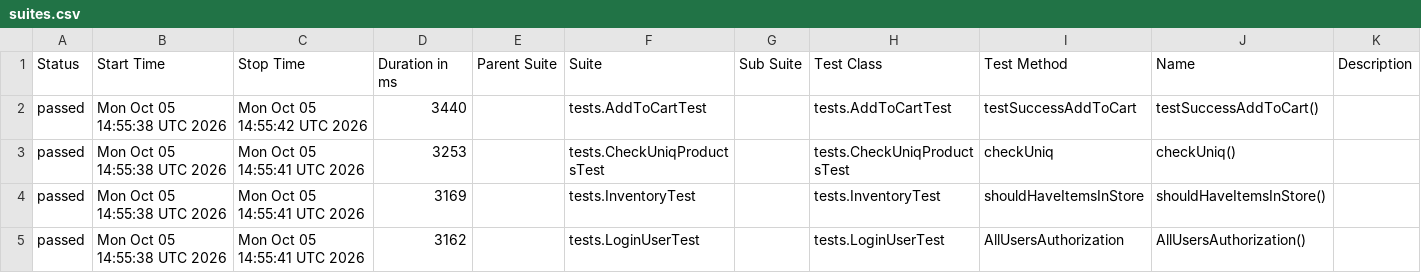
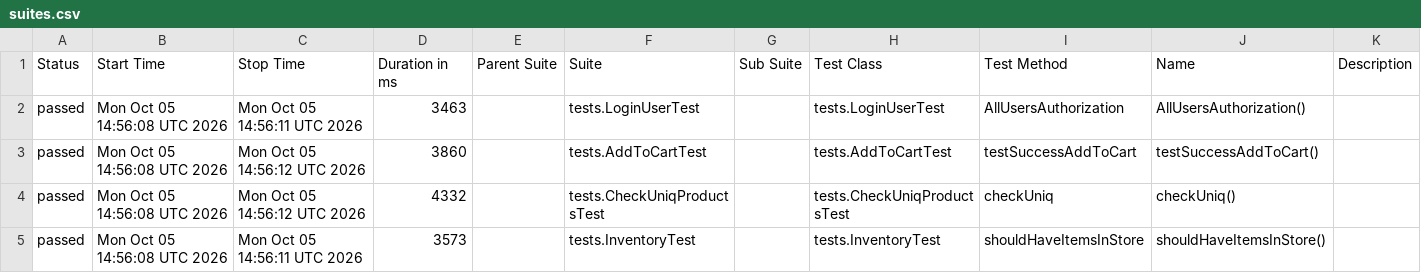
Before and after one commit to ExitArt/aqa_framework, a CSV file: data/suites.csv, drawn as a sheet.

```diff
--- a/data/suites.csv
+++ b/data/suites.csv
@@ -1,5 +1,5 @@
 "Status","Start Time","Stop Time","Duration in ms","Parent Suite","Suite","Sub Suite","Test Class","Test Method","Name","Description"
-"passed","Mon Oct 05 14:55:38 UTC 2026","Mon Oct 05 14:55:42 UTC 2026","3440","","tests.AddToCartTest","","tests.AddToCartTest","testSuccessAddToCart","testSuccessAddToCart()",""
-"passed","Mon Oct 05 14:55:38 UTC 2026","Mon Oct 05 14:55:41 UTC 2026","3253","","tests.CheckUniqProductsTest","","tests.CheckUniqProductsTest","checkUniq","checkUniq()",""
-"passed","Mon Oct 05 14:55:38 UTC 2026","Mon Oct 05 14:55:41 UTC 2026","3169","","tests.InventoryTest","","tests.InventoryTest","shouldHaveItemsInStore","shouldHaveItemsInStore()",""
-"passed","Mon Oct 05 14:55:38 UTC 2026","Mon Oct 05 14:55:41 UTC 2026","3162","","tests.LoginUserTest","","tests.LoginUserTest","AllUsersAuthorization","AllUsersAuthorization()",""
+"passed","Mon Oct 05 14:56:08 UTC 2026","Mon Oct 05 14:56:11 UTC 2026","3463","","tests.LoginUserTest","","tests.LoginUserTest","AllUsersAuthorization","AllUsersAuthorization()",""
+"passed","Mon Oct 05 14:56:08 UTC 2026","Mon Oct 05 14:56:12 UTC 2026","3860","","tests.AddToCartTest","","tests.AddToCartTest","testSuccessAddToCart","testSuccessAddToCart()",""
+"passed","Mon Oct 05 14:56:08 UTC 2026","Mon Oct 05 14:56:12 UTC 2026","4332","","tests.CheckUniqProductsTest","","tests.CheckUniqProductsTest","checkUniq","checkUniq()",""
+"passed","Mon Oct 05 14:56:08 UTC 2026","Mon Oct 05 14:56:11 UTC 2026","3573","","tests.InventoryTest","","tests.InventoryTest","shouldHaveItemsInStore","shouldHaveItemsInStore()",""
```
Also changed, not shown: 23 other files.
